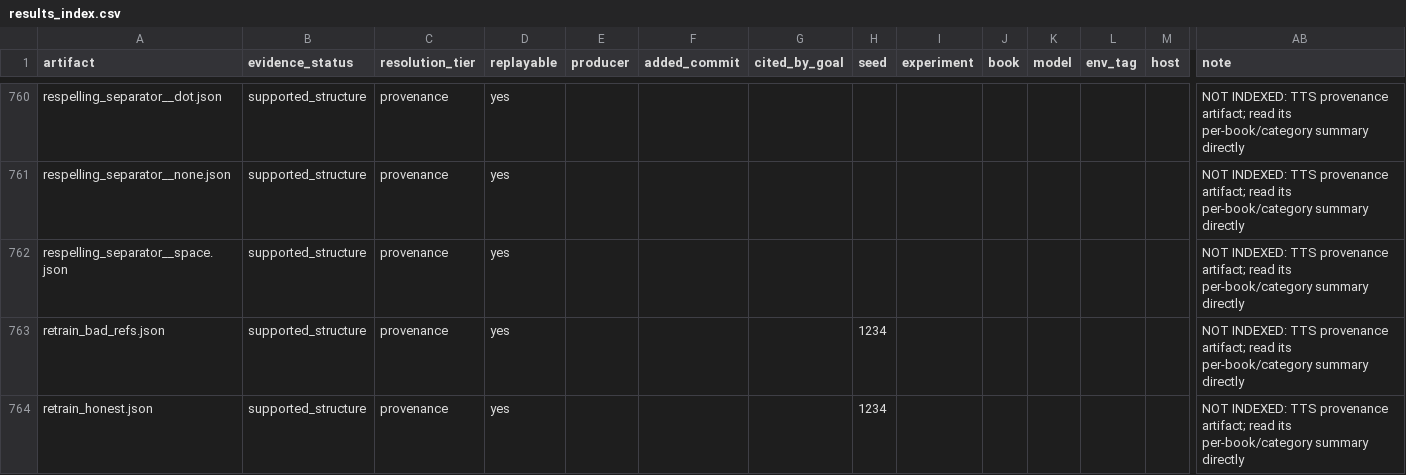
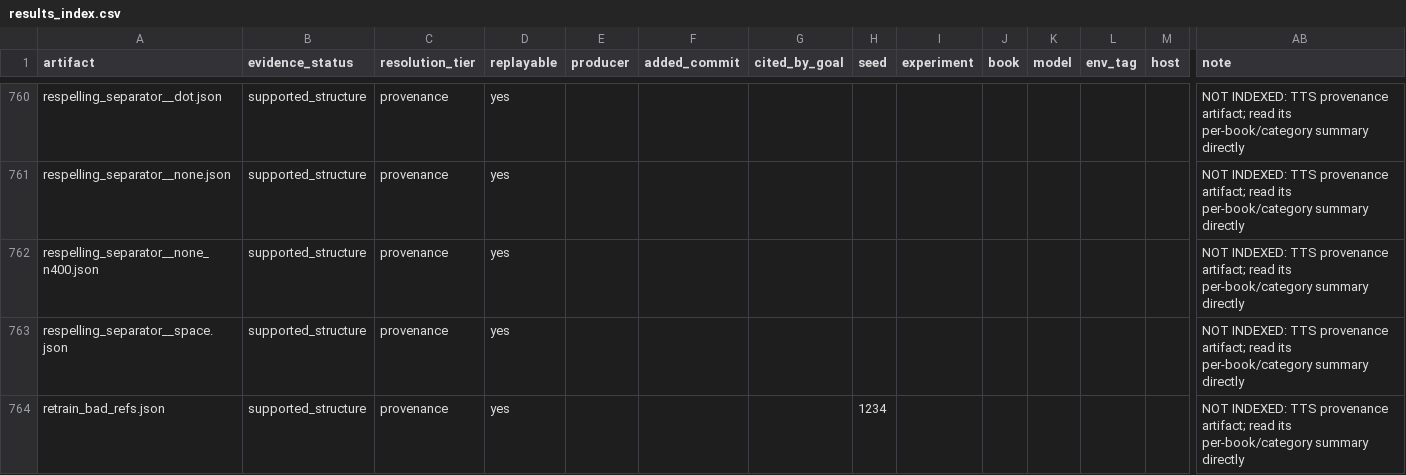
Before and after one commit to on22s/alexandria-audiobook2, a CSV file: results_index.csv, drawn as a sheet; only a part is shown, gaps mark what is left out; the shorter side is filled out with more unchanged rows; rows hold the shown columns only; the diff names each change by its address in the sheet, - before the commit and + after, or states it on an @@ line.

```diff
--- a/results_index.csv
+++ b/results_index.csv
+row 762: respelling_separator__none_n400.json | supported_structure | provenance | yes |  |  |  |  |  |  |  |  |  | NOT INDEXED: TTS provenance artifact; read its per-book/category summary directly
```
Also changed, not shown: 8 other files.
